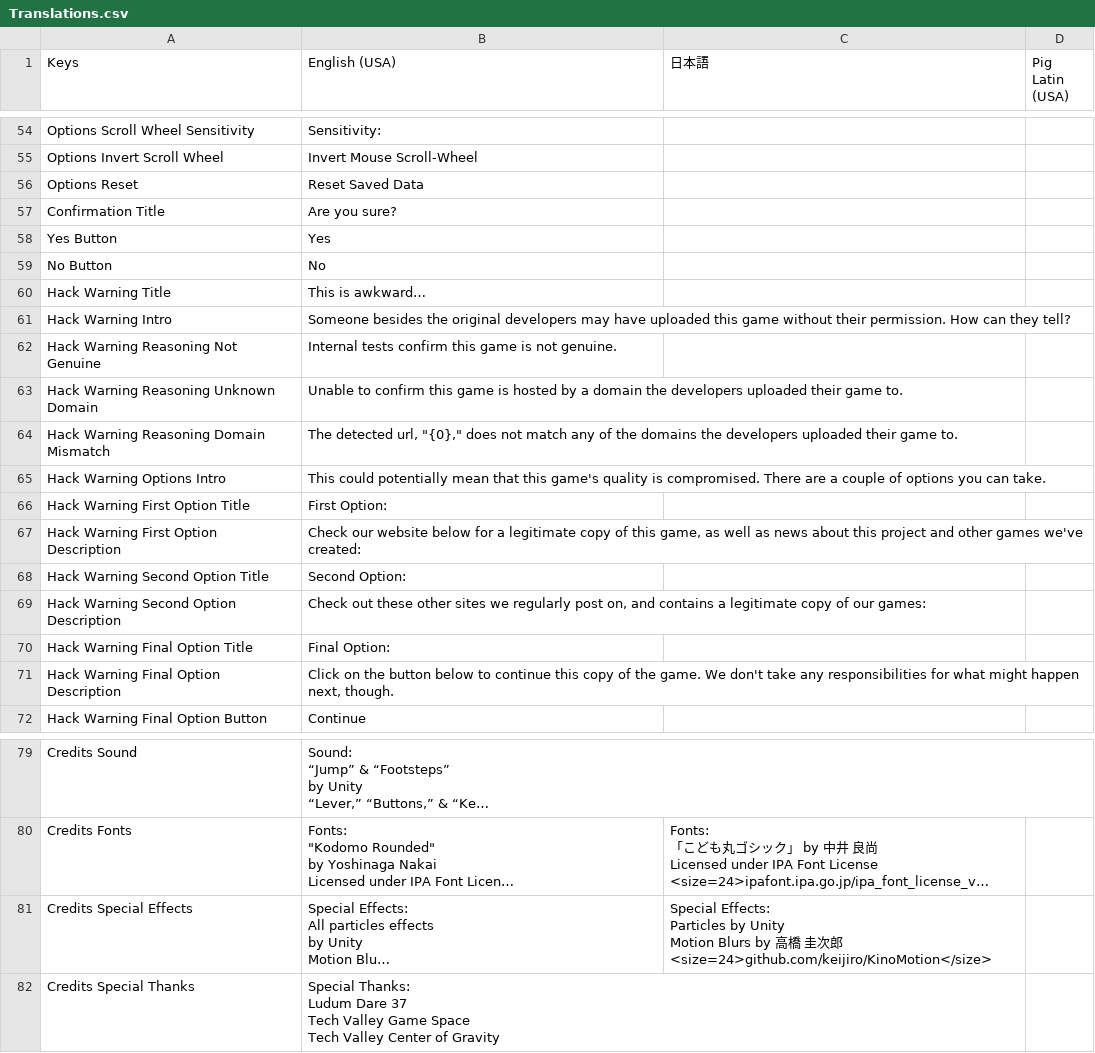
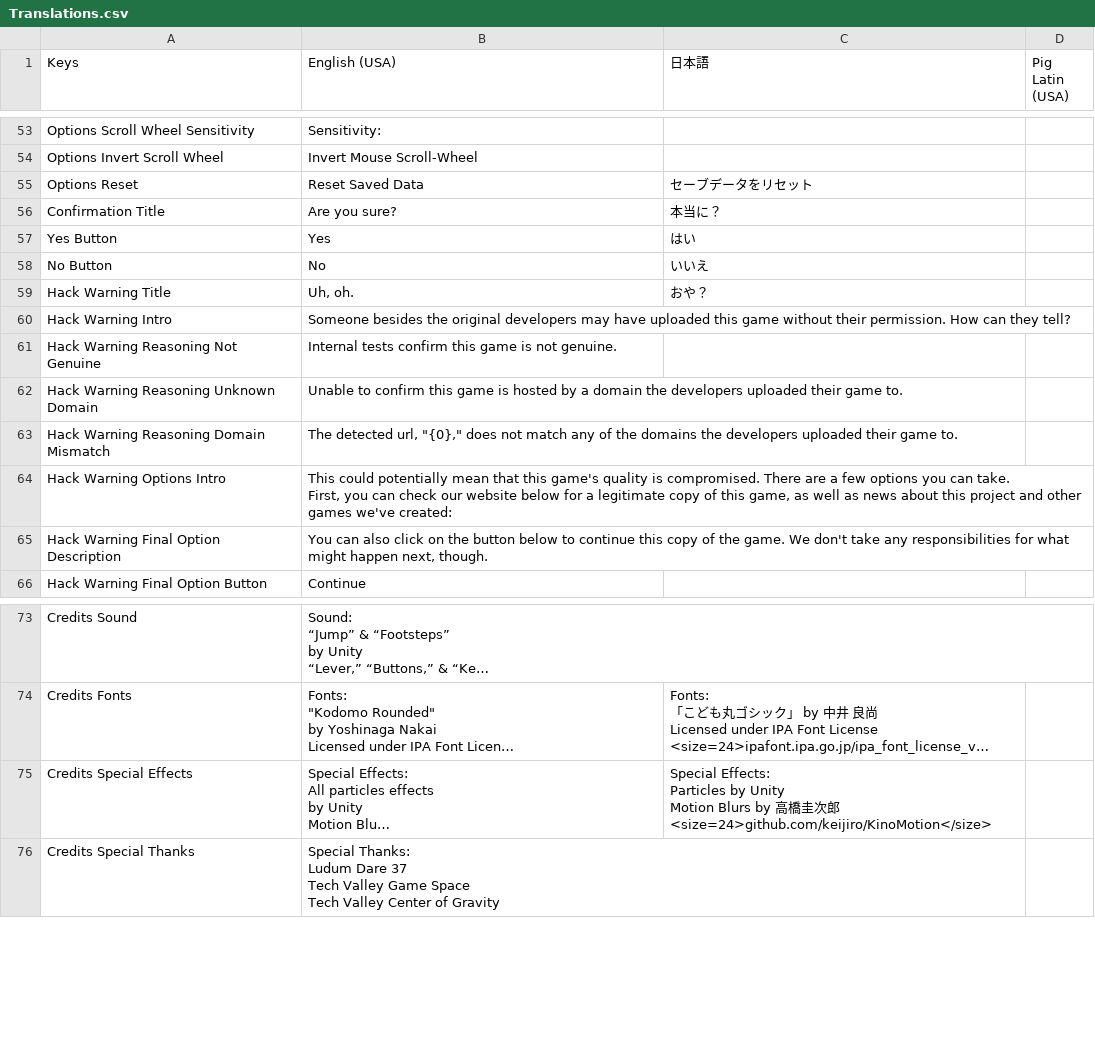
Before and after one commit to OmiyaGames/template-unity-project, a CSV file: Assets/Translations.csv, drawn as a sheet; only a part is shown, gaps mark what is left out; long unchanged cells end in …; removed rows and columns are numbered as before the commit, all else as after; ↵ is a line break in a cell; the diff covers the shown part only; the diff names each change by its address in the sheet, - before the commit and + after, or states it on an @@ line.

```diff
--- a/Assets/Translations.csv
+++ b/Assets/Translations.csv
-C55 (日本語): (empty)
+C55 (日本語): セーブデータをリセット
-C56 (日本語): (empty)
+C56 (日本語): 本当に？
-C57 (日本語): (empty)
+C57 (日本語): はい
-C58 (日本語): (empty)
+C58 (日本語): いいえ
-B59 (English (USA)): This is awkward…
+B59 (English (USA)): Uh, oh.
-C59 (日本語): (empty)
+C59 (日本語): おや？
-B64 (English (USA)): …are a couple of options you can take.
+B64 (English (USA)): …are a few options you can take. ↵ First, you can check our website below for a legitimate copy of this game, as well as news about this project and other games we've created:
-row 66: Hack Warning First Option Title | First Option:
-row 67: Hack Warning First Option Description | Check our website below for a legitimate copy of this game, as well as news about this project and other games we've created:
-row 68: Hack Warning Second Option Title | Second Option:
-row 69: Hack Warning Second Option Description | Check out these other sites we regularly post on, and contains a legitimate copy of our games:
-row 70: Hack Warning Final Option Title | Final Option:
-B65 (English (USA)): Click on the…
+B65 (English (USA)): You can also click on the…
-C75 (日本語): …高橋 圭次…
+C75 (日本語): …高橋圭次…
```
Also changed, not shown: 1 removed row and 20 edited cells elsewhere in this file.
